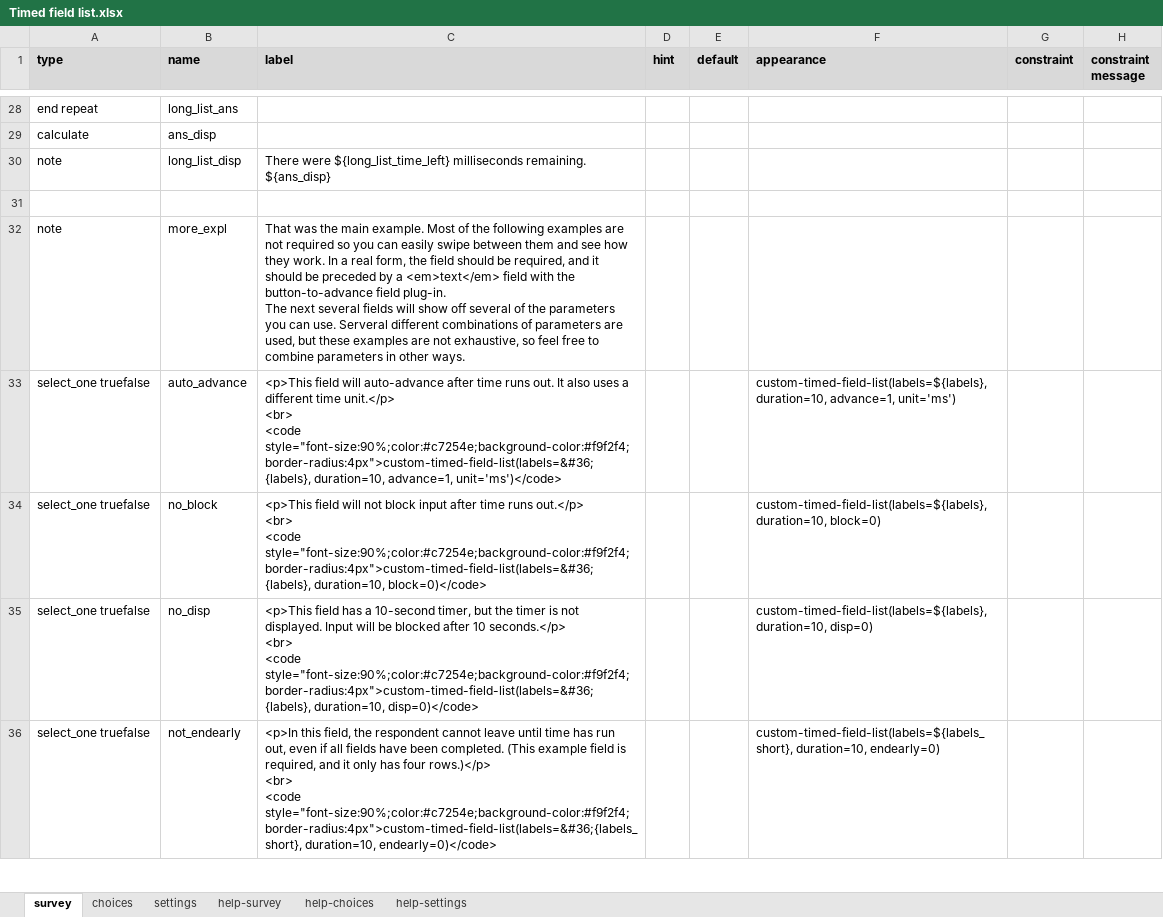
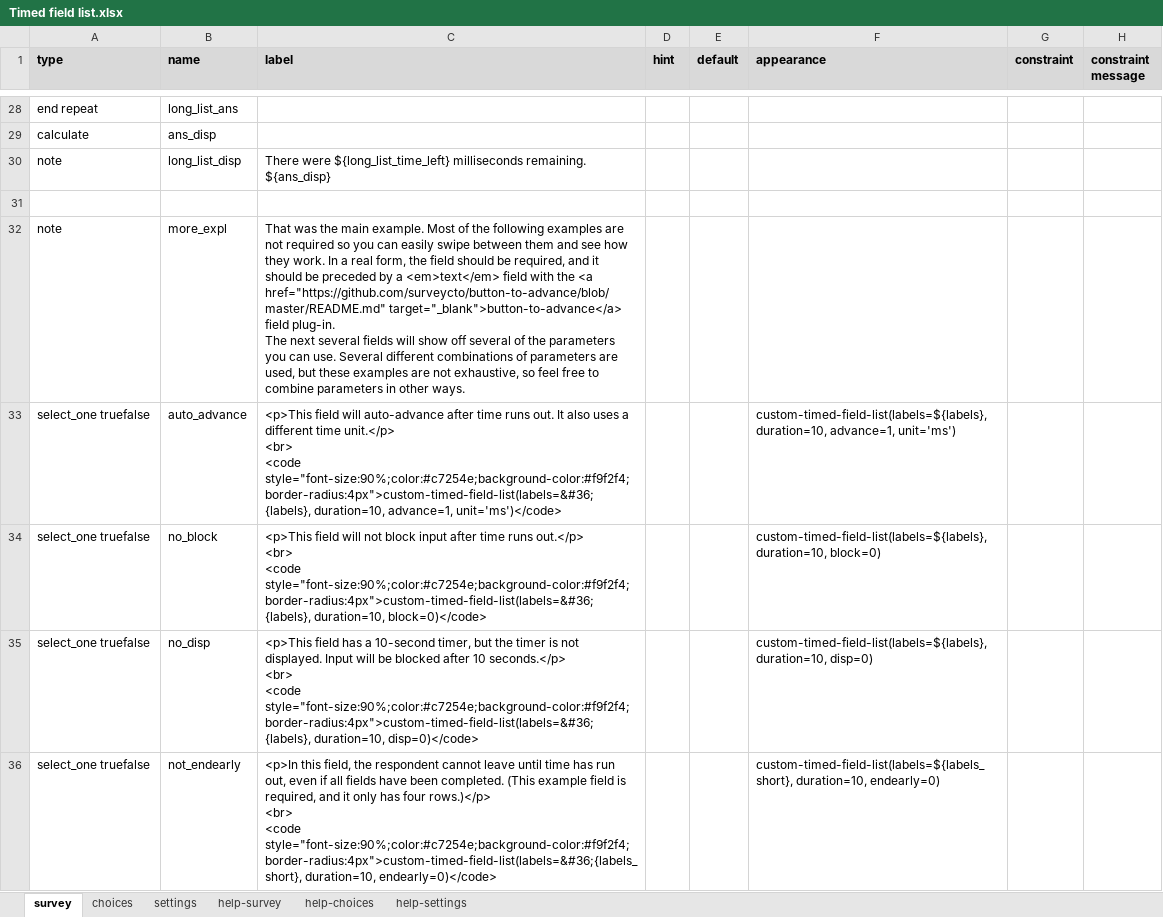
Before and after one commit to surveycto/timed-field-list, an Excel workbook: extras/sample-form/Timed field list.xlsx, sheet survey, drawn as a sheet; only a part is shown, gaps mark what is left out; values as stored, in another font and other column widths than the file's, no borders; conditional formats not drawn; ↵ is a line break in a cell; the diff names each change by its address in the sheet, - before the commit and + after, or states it on an @@ line.

```diff
--- a/extras/sample-form/Timed field list.xlsx (sheet survey)
+++ b/extras/sample-form/Timed field list.xlsx (sheet survey)
-C32 (label): …with the button-to-advance field plug-in. ↵ The next several fields will show off several of the parameters you can use. Serveral different combinations…
+C32 (label): …with the <a href="https://github.com/surveycto/button-to-advance/blob/master/README.md" target="_blank">button-to-advance</a> field plug-in. ↵ The next several fields will show off several of the parameters you can use. Several different combinations…
```
Also changed, not shown: sheet settings.
